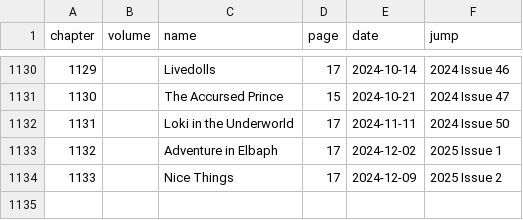
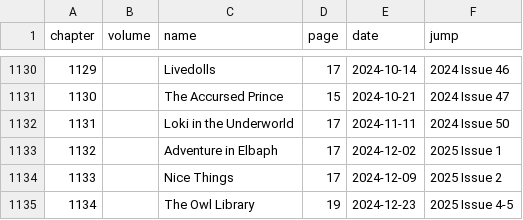
Before and after one commit to ismailsunni/onepieceofdata, a CSV file: data/chapters.csv, drawn as a sheet; only a part is shown, gaps mark what is left out; the diff names each change by its address in the sheet, - before the commit and + after, or states it on an @@ line.

```diff
--- a/data/chapters.csv
+++ b/data/chapters.csv
+row 1135: 1134 |  | The Owl Library | 19 | 2024-12-23 | 2025 Issue 4-5
```
Also changed, not shown: data/characters.csv, data/coc.csv, 4 other files.
